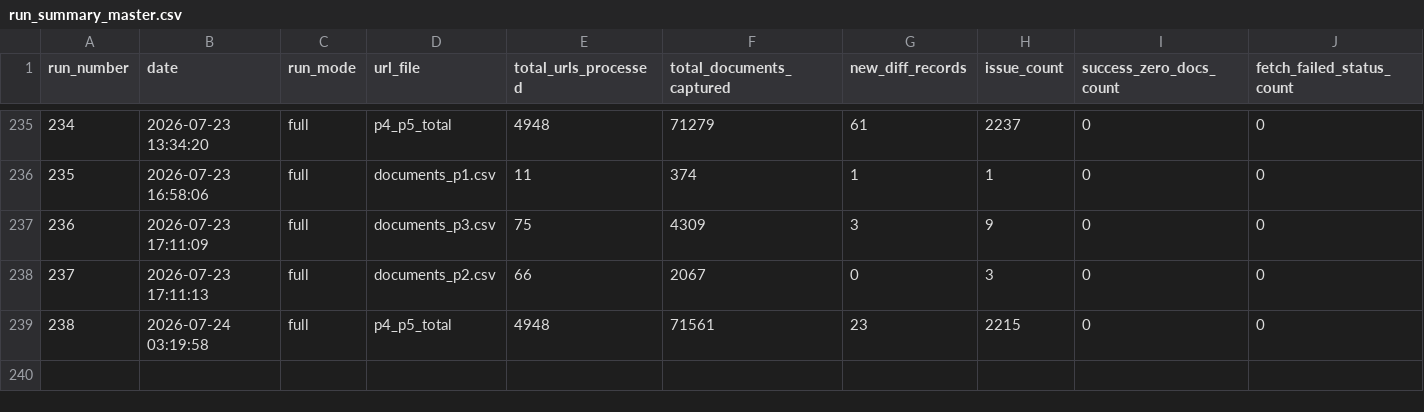
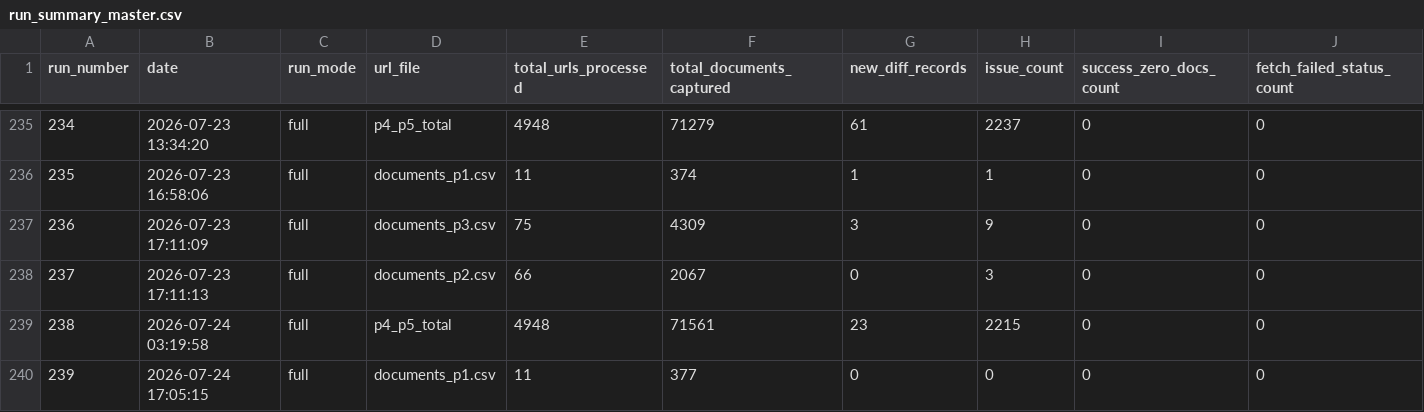
Before and after one commit to Shyam7291/document-monitor, a CSV file: run_summary_master.csv, drawn as a sheet; only a part is shown, gaps mark what is left out; rows hold the shown columns only; the diff names each change by its address in the sheet, - before the commit and + after, or states it on an @@ line.

```diff
--- a/run_summary_master.csv
+++ b/run_summary_master.csv
+row 240: 239 | 2026-07-24 17:05:15 | full | documents_p1.csv | 11 | 377 | 0 | 0 | 0 | 0
```
Also changed, not shown: 3 other files.
